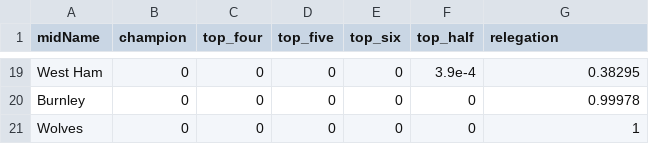
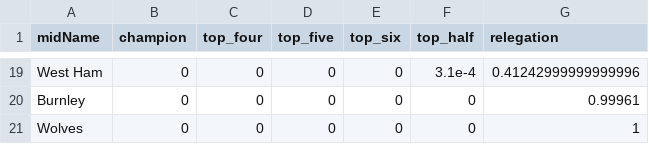
Before and after one commit to p0bs/PL-scan, a CSV file: projections19.csv, drawn as a sheet; only a part is shown, gaps mark what is left out; the diff covers the shown part only; the diff names each change by its address in the sheet, - before the commit and + after, or states it on an @@ line.

```diff
--- a/projections19.csv
+++ b/projections19.csv
-F19 (top_half): 3.9e-4
+F19 (top_half): 3.1e-4
-G19 (relegation): 0.38295
+G19 (relegation): 0.41242999999999996
-G20 (relegation): 0.99978
+G20 (relegation): 0.99961
```
Also changed, not shown: 3 added rows, 3 removed rows and 56 edited cells elsewhere in this file, log.csv, projections76.csv, 3 other files.
